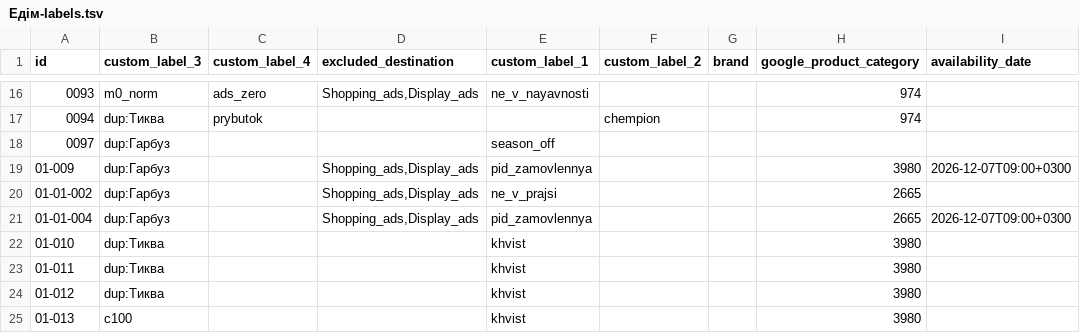
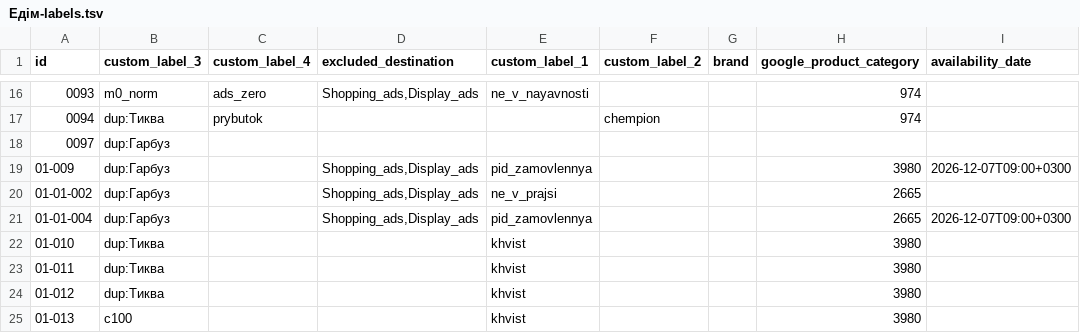
Before and after one commit to enagrosvit-beep/pub, a TSV file: feeds/Едім-labels.tsv, drawn as a sheet; only a part is shown, gaps mark what is left out.

```diff
--- a/feeds/Едім-labels.tsv
+++ b/feeds/Едім-labels.tsv
@@ -17,3 +17,3 @@ id	custom_label_3	custom_label_4	excluded_destination	custom_label_1	custom_labe
 0094	dup:Тиква	prybutok			chempion		974	
-0097	dup:Гарбуз			season_off				
+0097	dup:Гарбуз							
 01-009	dup:Гарбуз		Shopping_ads,Display_ads	pid_zamovlennya			3980	2026-12-07T09:00+0300
```
Also changed, not shown: feeds/Тиква-labels.tsv, 2 other files.
